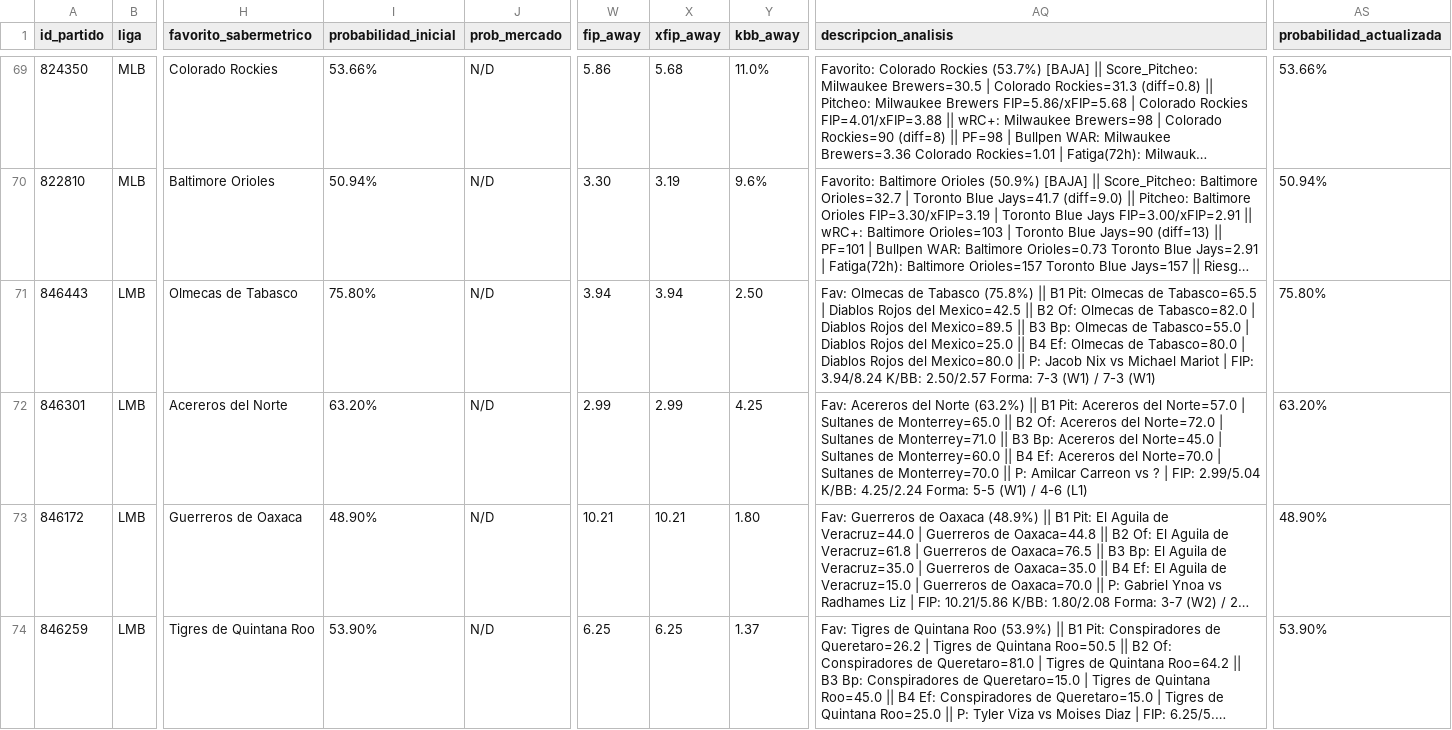
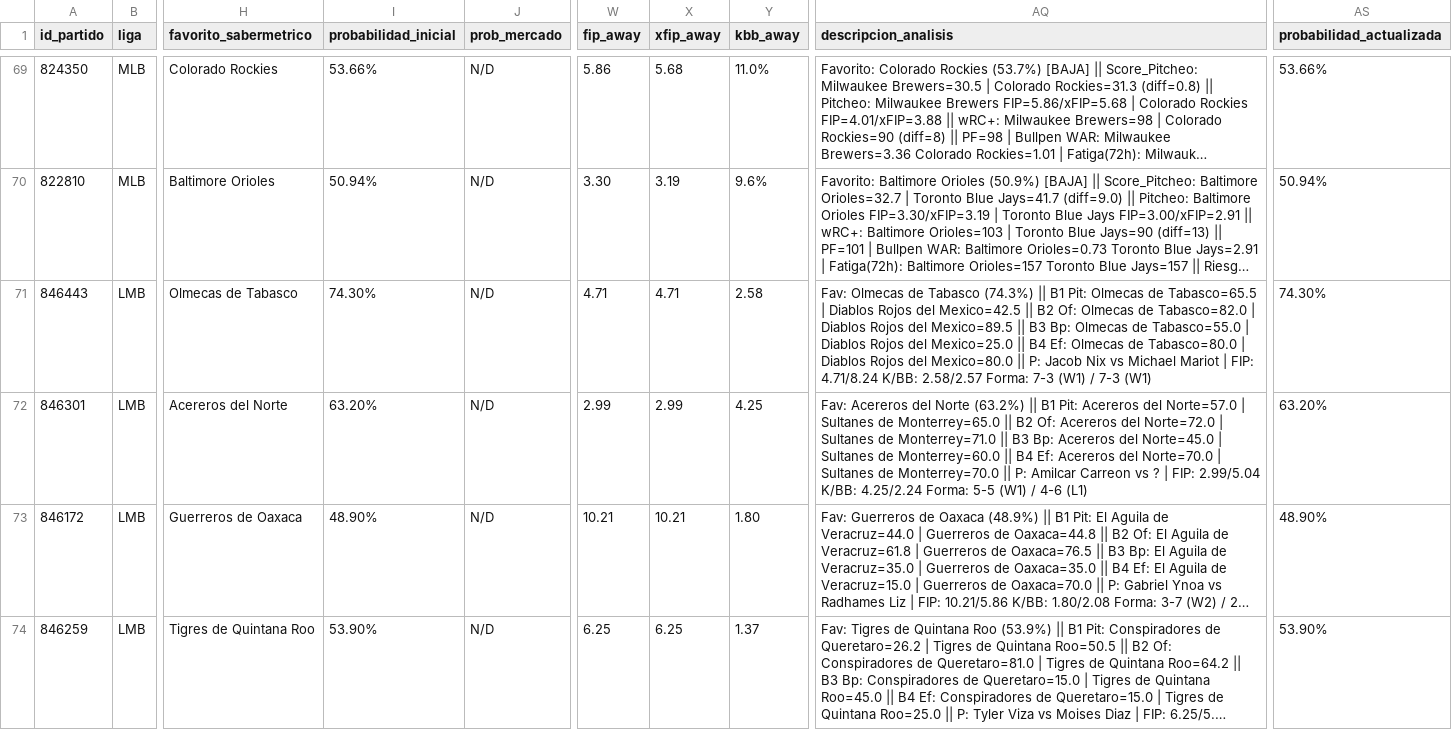
Before and after one commit to 05aptrading-jpg/ApuestasMLB, a CSV file: apuestas.csv, drawn as a sheet; only a part is shown, gaps mark what is left out; long unchanged cells end in …; the diff covers the shown part only; the diff names each change by its address in the sheet, - before the commit and + after, or states it on an @@ line.

Commit message:
Actualizar apuestas.csv

```diff
--- a/apuestas.csv
+++ b/apuestas.csv
-I71 (probabilidad_inicial): 75.80%
+I71 (probabilidad_inicial): 74.30%
-W71 (fip_away): 3.94
+W71 (fip_away): 4.71
-X71 (xfip_away): 3.94
+X71 (xfip_away): 4.71
-Y71 (kbb_away): 2.50
+Y71 (kbb_away): 2.58
-AQ71 (descripcion_analisis): …de Tabasco (75.8%) || B1 Pit: Olmecas de Tabasco=65.5 | Diablos Rojos del Mexico=42.5 || B2 Of: Olmecas de Tabasco=82.0 | Diablos Rojos del Mexico=89.5 || B3 Bp: Olmecas de Tabasco=55.0 | Diablos Rojos del Mexico=25.0 || B4 Ef: Olmecas de Tabasco=80.0 | Diablos Rojos del Mexico=80.0 || P: Jacob Nix vs Michael Mariot | FIP: 3.94/8.24 K/BB: 2.50/2.57 Forma: 7-3…
+AQ71 (descripcion_analisis): …de Tabasco (74.3%) || B1 Pit: Olmecas de Tabasco=65.5 | Diablos Rojos del Mexico=42.5 || B2 Of: Olmecas de Tabasco=82.0 | Diablos Rojos del Mexico=89.5 || B3 Bp: Olmecas de Tabasco=55.0 | Diablos Rojos del Mexico=25.0 || B4 Ef: Olmecas de Tabasco=80.0 | Diablos Rojos del Mexico=80.0 || P: Jacob Nix vs Michael Mariot | FIP: 4.71/8.24 K/BB: 2.58/2.57 Forma: 7-3…
-AS71 (probabilidad_actualizada): 75.80%
+AS71 (probabilidad_actualizada): 74.30%
```
Also changed, not shown: 4 edited cells elsewhere in this file.
